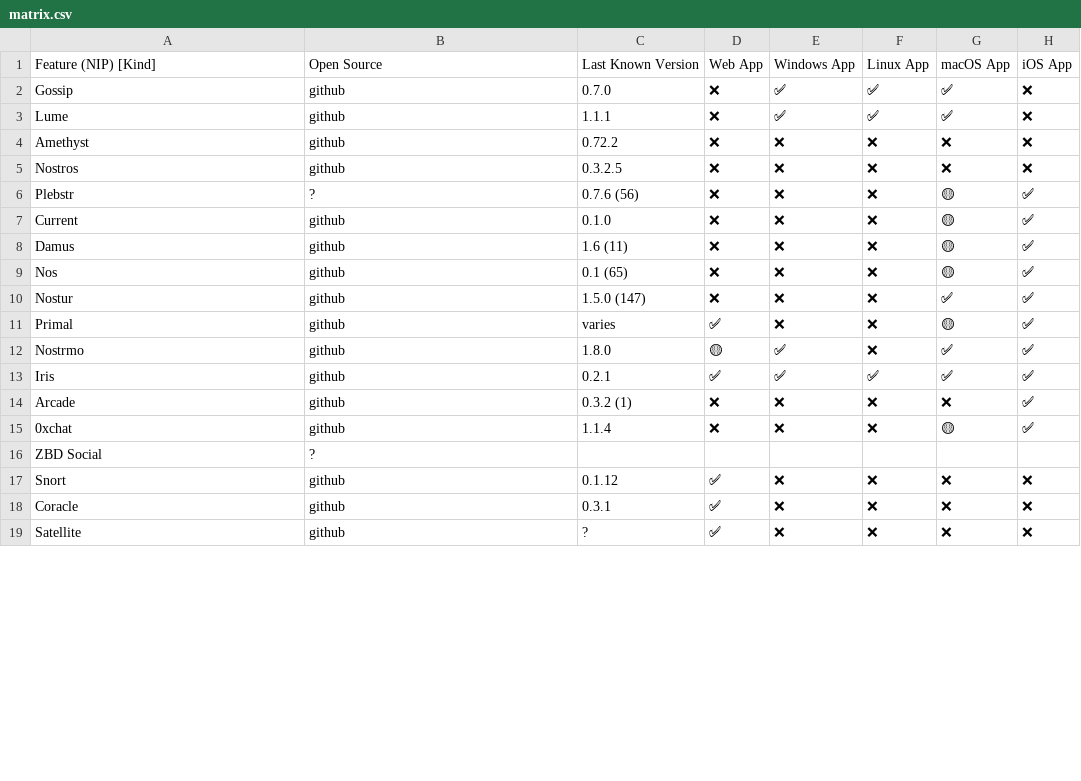
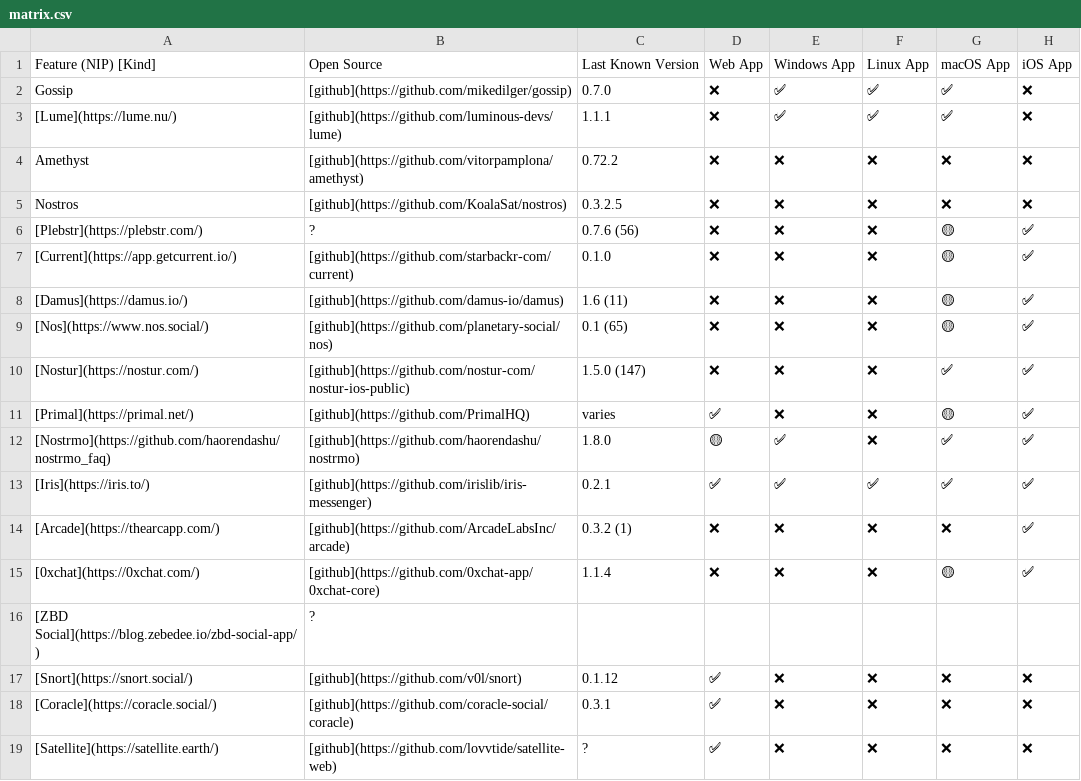
Before and after one commit to vitorpamplona/clients, a CSV file: matrix.csv, drawn as a sheet; only a part is shown; the diff covers the shown part only; the diff names each change by its address in the sheet, - before the commit and + after, or states it on an @@ line.

```diff
--- a/matrix.csv
+++ b/matrix.csv
-B2: github
+B2: [github](https://github.com/mikedilger/gossip)
-A3: Lume
+A3: [Lume](https://lume.nu/)
-B3: github
+B3: [github](https://github.com/luminous-devs/lume)
-B4: github
+B4: [github](https://github.com/vitorpamplona/amethyst)
-B5: github
+B5: [github](https://github.com/KoalaSat/nostros)
-A6: Plebstr
+A6: [Plebstr](https://plebstr.com/)
-A7: Current
+A7: [Current](https://app.getcurrent.io/)
-B7: github
+B7: [github](https://github.com/starbackr-com/current)
-A8: Damus
+A8: [Damus](https://damus.io/)
-B8: github
+B8: [github](https://github.com/damus-io/damus)
-A9: Nos
+A9: [Nos](https://www.nos.social/)
-B9: github
+B9: [github](https://github.com/planetary-social/nos)
-A10: Nostur
+A10: [Nostur](https://nostur.com/)
-B10: github
+B10: [github](https://github.com/nostur-com/nostur-ios-public)
-A11: Primal
+A11: [Primal](https://primal.net/)
-B11: github
+B11: [github](https://github.com/PrimalHQ)
-A12: Nostrmo
+A12: [Nostrmo](https://github.com/haorendashu/nostrmo_faq)
-B12: github
+B12: [github](https://github.com/haorendashu/nostrmo)
-A13: Iris
+A13: [Iris](https://iris.to/)
-B13: github
+B13: [github](https://github.com/irislib/iris-messenger)
-A14: Arcade
+A14: [Arcade](https://thearcapp.com/)
-B14: github
+B14: [github](https://github.com/ArcadeLabsInc/arcade)
-A15: 0xchat
+A15: [0xchat](https://0xchat.com/)
-B15: github
+B15: [github](https://github.com/0xchat-app/0xchat-core)
-A16: ZBD Social
+A16: [ZBD Social](https://blog.zebedee.io/zbd-social-app/)
-A17: Snort
+A17: [Snort](https://snort.social/)
-B17: github
+B17: [github](https://github.com/v0l/snort)
-A18: Coracle
+A18: [Coracle](https://coracle.social/)
-B18: github
+B18: [github](https://github.com/coracle-social/coracle)
-A19: Satellite
+A19: [Satellite](https://satellite.earth/)
-B19: github
+B19: [github](https://github.com/lovvtide/satellite-web)
```
Also changed, not shown: 14 edited cells elsewhere in this file, 1 other file.
